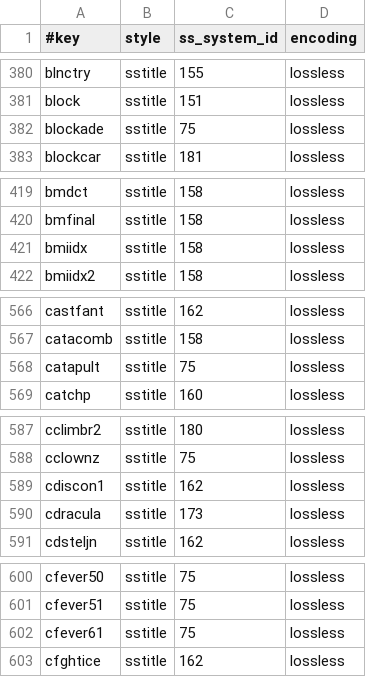
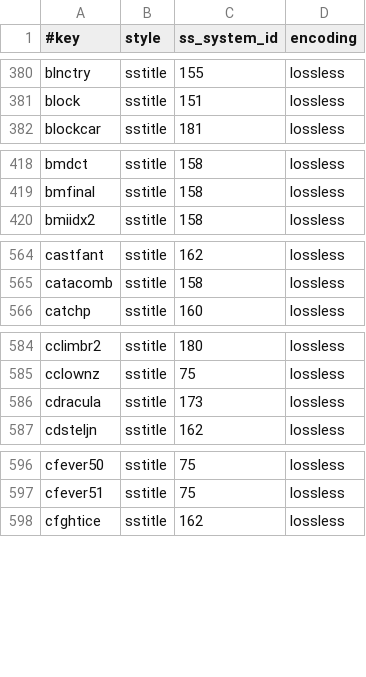
Before and after one commit to chipster6502/artworkdb-arcade, a TSV file: docs/Arcade/Titles/manifest.tsv, drawn as a sheet; only a part is shown, gaps mark what is left out; the diff covers the shown part only.

Commit message:
chore(arcade): update title artwork

```diff
--- a/docs/Arcade/Titles/manifest.tsv
+++ b/docs/Arcade/Titles/manifest.tsv
@@ -381,3 +381,2 @@ blnctry	sstitle	155	lossless
 block	sstitle	151	lossless
-blockade	sstitle	75	lossless
 blockcar	sstitle	181	lossless
@@ -420,3 +419,2 @@ bmdct	sstitle	158	lossless
 bmfinal	sstitle	158	lossless
-bmiidx	sstitle	158	lossless
 bmiidx2	sstitle	158	lossless
@@ -567,3 +565,2 @@ castfant	sstitle	162	lossless
 catacomb	sstitle	158	lossless
-catapult	sstitle	75	lossless
 catchp	sstitle	160	lossless
@@ -588,3 +585,2 @@ cclimbr2	sstitle	180	lossless
 cclownz	sstitle	75	lossless
-cdiscon1	sstitle	162	lossless
 cdracula	sstitle	173	lossless
@@ -601,3 +597,2 @@ cfever50	sstitle	75	lossless
 cfever51	sstitle	75	lossless
-cfever61	sstitle	75	lossless
 cfghtice	sstitle	162	lossless
```
Also changed, not shown: 11 removed rows elsewhere in this file, docs/Arcade/Titles/index.tsv, 16 other files.
